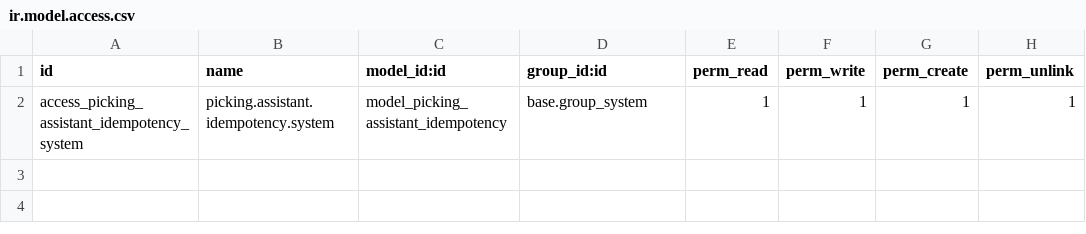
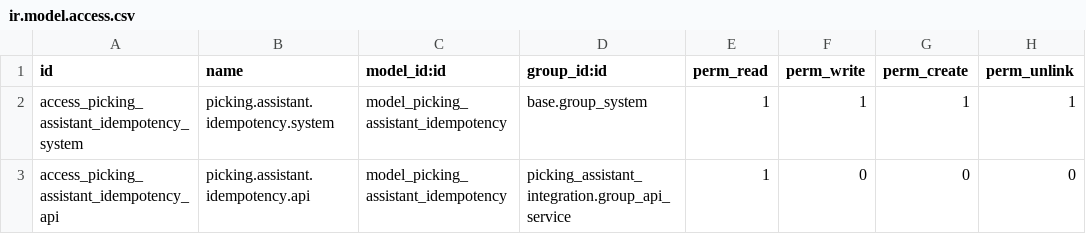
Before and after one commit to endritmurati99/mobile-picking-and-voice-assistant, a CSV file: Mobile Picking und Voice Assistant/odoo/addons/picking_assistant_core/security/ir.model.access.csv, drawn as a sheet; the diff names each change by its address in the sheet, - before the commit and + after, or states it on an @@ line.

```diff
--- a/Mobile Picking und Voice Assistant/odoo/addons/picking_assistant_core/security/ir.model.access.csv
+++ b/Mobile Picking und Voice Assistant/odoo/addons/picking_assistant_core/security/ir.model.access.csv
+row 3: access_picking_assistant_idempotency_api | picking.assistant.idempotency.api | model_picking_assistant_idempotency | picking_assistant_integration.group_api_service | 1 | 0 | 0 | 0
```
Also changed, not shown: 11 other files.
